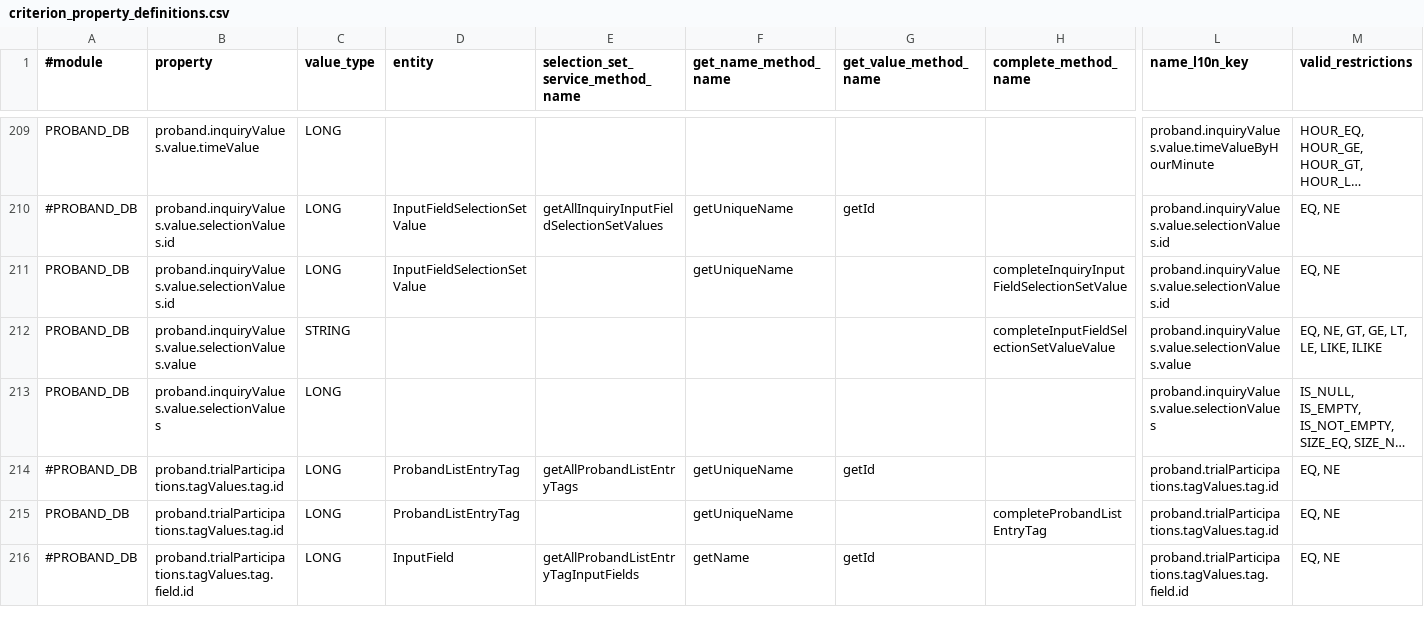
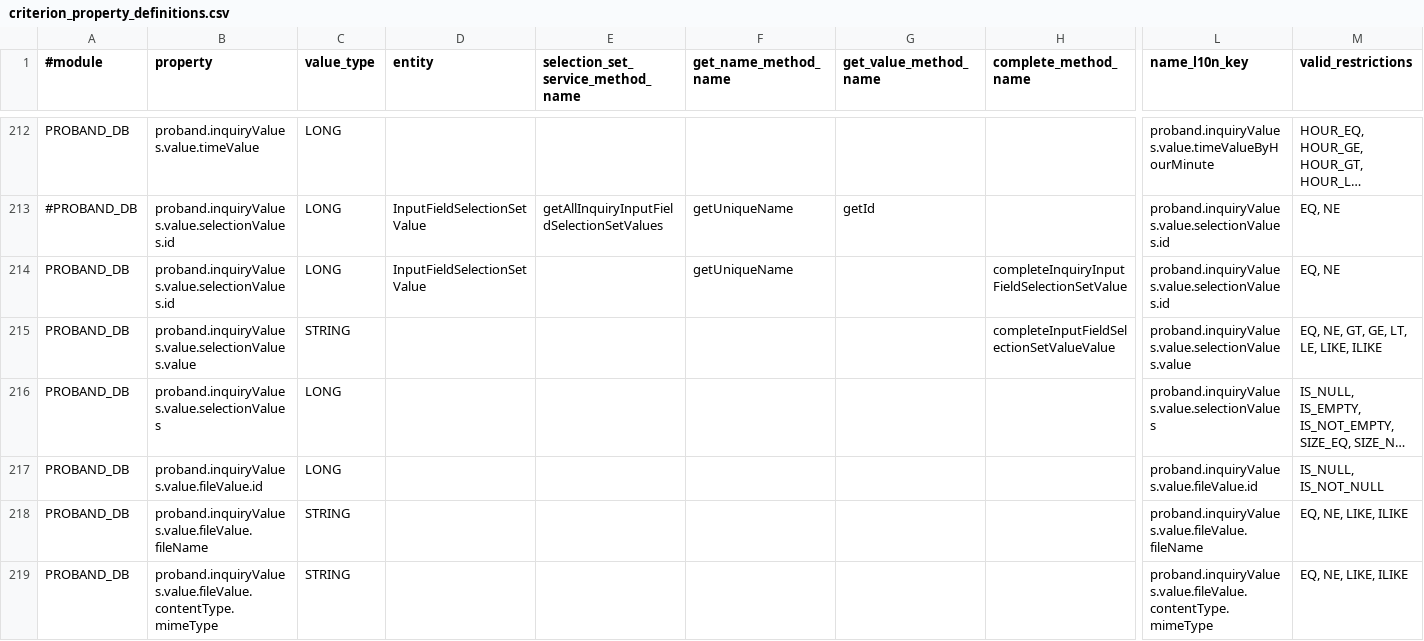
Before and after one commit to phoenixctms/master-data, a CSV file: criterion_property_definitions.csv, drawn as a sheet; only a part is shown, gaps mark what is left out; the shorter side is filled out with more unchanged rows; long unchanged cells end in …; rows hold the shown columns only; the diff covers the shown part only; the diff names each change by its address in the sheet, - before the commit and + after, or states it on an @@ line.

```diff
--- a/criterion_property_definitions.csv
+++ b/criterion_property_definitions.csv
+row 217: PROBAND_DB | proband.inquiryValues.value.fileValue.id | LONG |  |  |  |  |  | proband.inquiryValues.value.fileValue.id | IS_NULL, IS_NOT_NULL
+row 218: PROBAND_DB | proband.inquiryValues.value.fileValue.fileName | STRING |  |  |  |  |  | proband.inquiryValues.value.fileValue.fileName | EQ, NE, LIKE, ILIKE
+row 219: PROBAND_DB | proband.inquiryValues.value.fileValue.contentType.mimeType | STRING |  |  |  |  |  | proband.inquiryValues.value.fileValue.contentType.mimeType | EQ, NE, LIKE, ILIKE
```
Also changed, not shown: 15 added rows elsewhere in this file.
